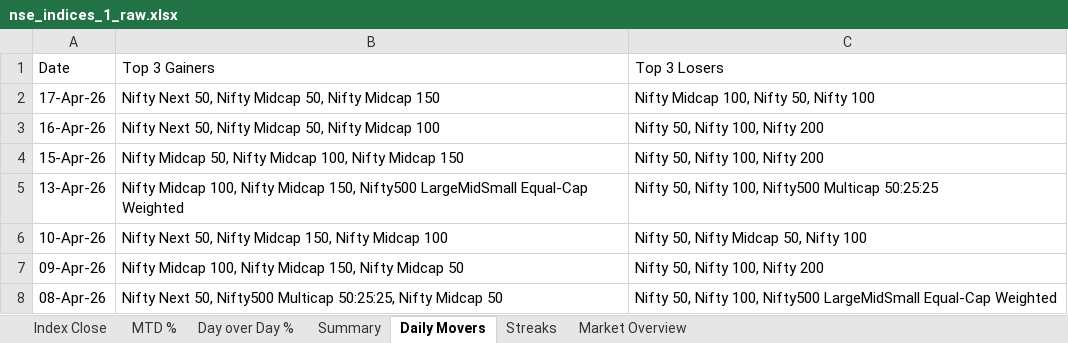
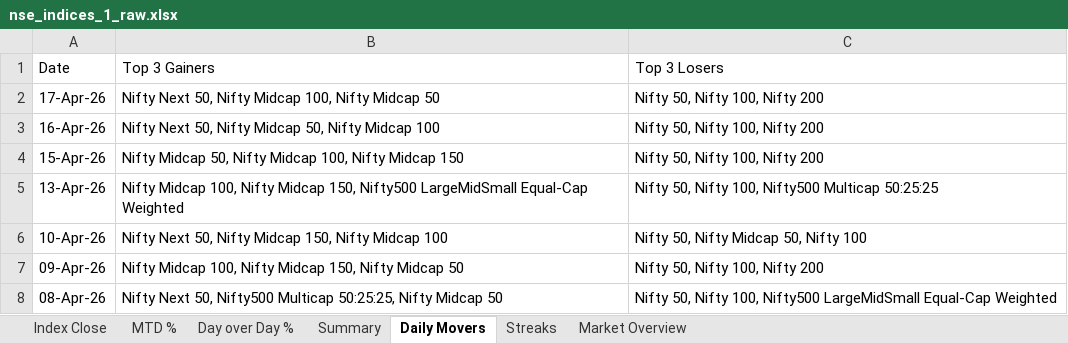
Before and after one commit to rahulshirke7951/nse.indices.a1, an Excel workbook: nse_indices_1_raw.xlsx, sheet Daily Movers, drawn as a sheet; only a part is shown; values as stored, in another font and other column widths than the file's, no borders; the diff names each change by its address in the sheet, - before the commit and + after, or states it on an @@ line.

```diff
--- a/nse_indices_1_raw.xlsx (sheet Daily Movers)
+++ b/nse_indices_1_raw.xlsx (sheet Daily Movers)
-B2: …Nifty Midcap 50, Nifty Midcap 150
+B2: …Nifty Midcap 100, Nifty Midcap 50
-C2: Nifty Midcap 100, Nifty 50, Nifty 100
+C2: Nifty 50, Nifty 100, Nifty 200
```
Also changed, not shown: sheet Summary, sheet Market Overview, sheet Day over Day %, sheet MTD %, sheet Index Close, nse_indices_1_dashboard.xlsx, 1 other file.
